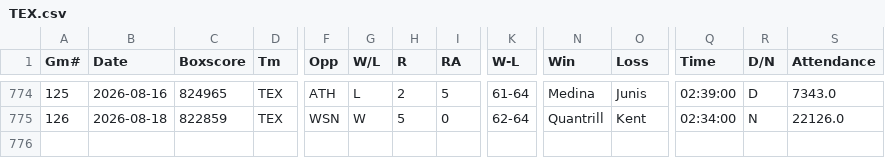
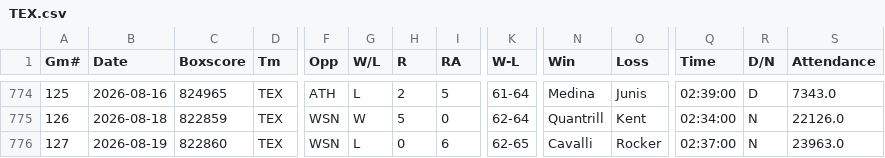
Before and after one commit to ironmanics/mlb-data, a CSV file: data/gamelogs/TEX.csv, drawn as a sheet; only a part is shown, gaps mark what is left out; rows hold the shown columns only; the diff names each change by its address in the sheet, - before the commit and + after, or states it on an @@ line.

Commit message:
Add 1 game(s) for TEX — 2026-08-20

```diff
--- a/data/gamelogs/TEX.csv
+++ b/data/gamelogs/TEX.csv
+row 776: 127 | 2026-08-19 | 822860 | TEX | WSN | L | 0 | 6 | 62-65 | Cavalli | Rocker | 02:37:00 | N | 23963.0
```
